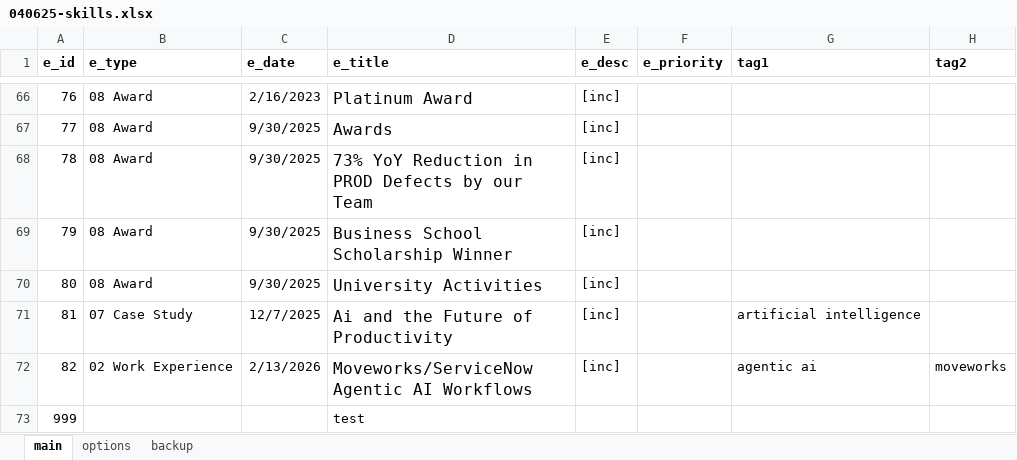
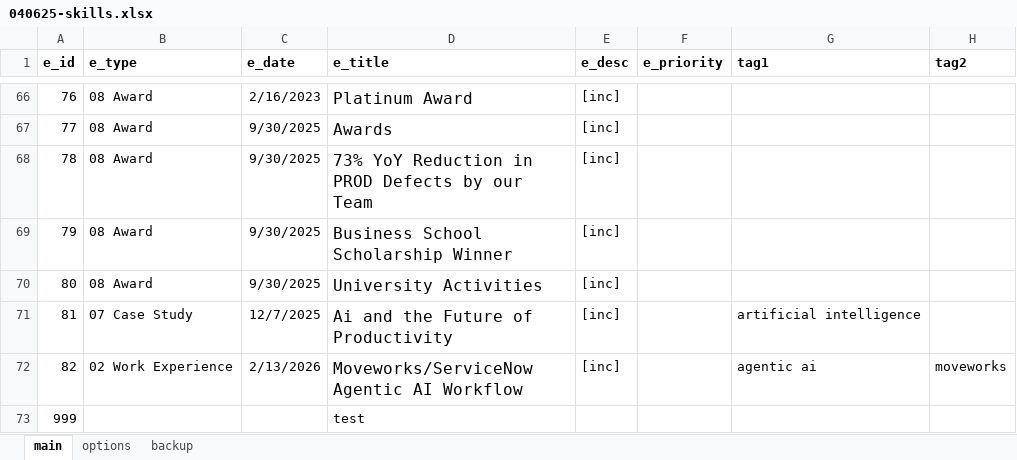
Before and after one commit to sdooley-dev/sdooley-dev.github.io, an Excel workbook: 040625-skills.xlsx, sheet main, drawn as a sheet; only a part is shown, gaps mark what is left out; values as stored, in another font and other column widths than the file's, no borders; the diff names each change by its address in the sheet, - before the commit and + after, or states it on an @@ line.

Commit message:
Add files via upload

```diff
--- a/040625-skills.xlsx (sheet main)
+++ b/040625-skills.xlsx (sheet main)
-D72 (e_title): Moveworks/ServiceNow Agentic AI Workflows
+D72 (e_title): Moveworks/ServiceNow Agentic AI Workflow
```
